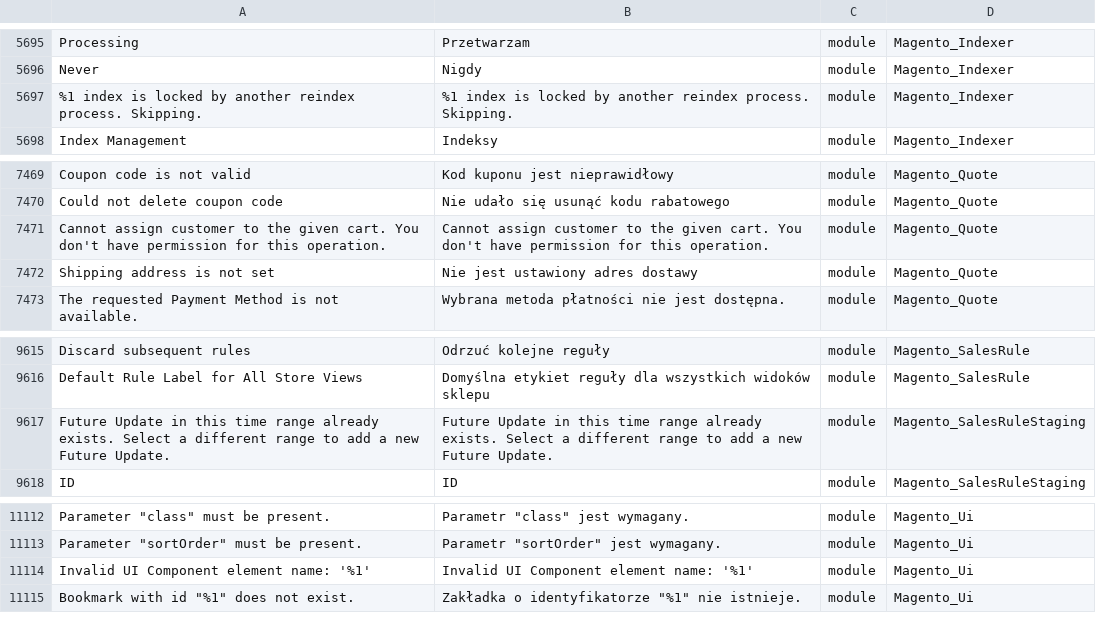
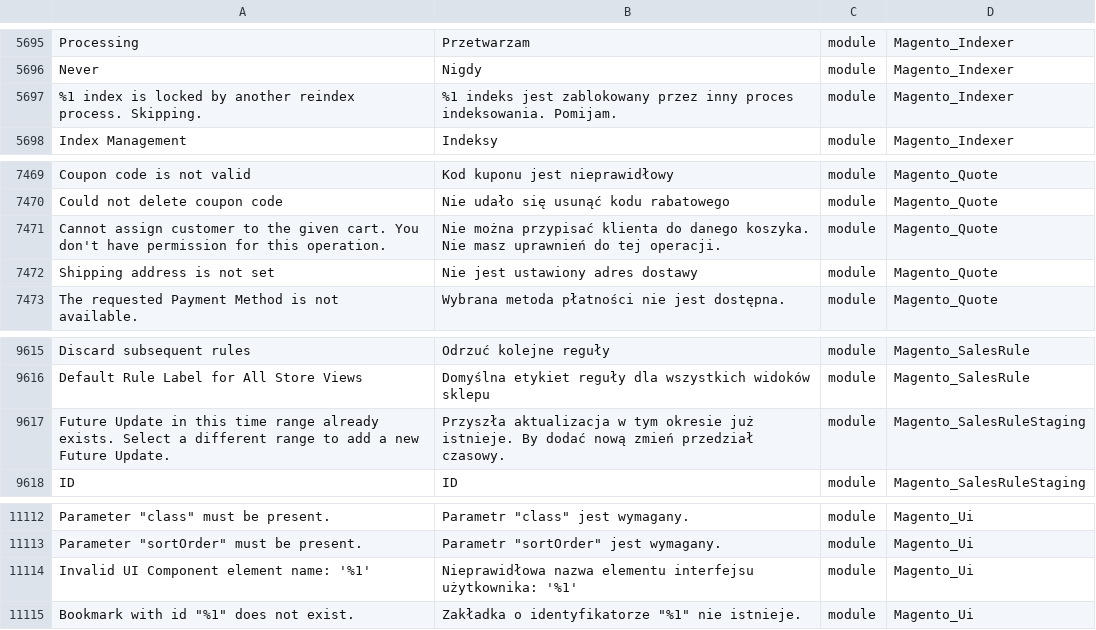
Before and after one commit to SnowdogApps/magento2-pl_pl, a CSV file: pl_PL.csv, drawn as a sheet; only a part is shown, gaps mark what is left out; the diff covers the shown part only; the diff names each change by its address in the sheet, - before the commit and + after, or states it on an @@ line.

```diff
--- a/pl_PL.csv
+++ b/pl_PL.csv
-B5697: %1 index is locked by another reindex process. Skipping.
+B5697: %1 indeks jest zablokowany przez inny proces indeksowania. Pomijam.
-B7471: Cannot assign customer to the given cart. You don't have permission for this operation.
+B7471: Nie można przypisać klienta do danego koszyka. Nie masz uprawnień do tej operacji.
-B9617: Future Update in this time range already exists. Select a different range to add a new Future Update.
+B9617: Przyszła aktualizacja w tym okresie już istnieje. By dodać nową zmień przedział czasowy.
-B11114: Invalid UI Component element name: '%1'
+B11114: Nieprawidłowa nazwa elementu interfejsu użytkownika: '%1'
```
Also changed, not shown: 9 edited cells elsewhere in this file.
